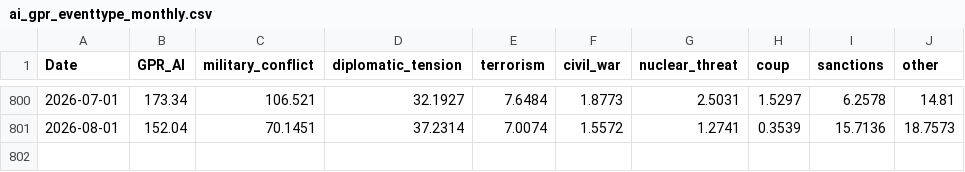
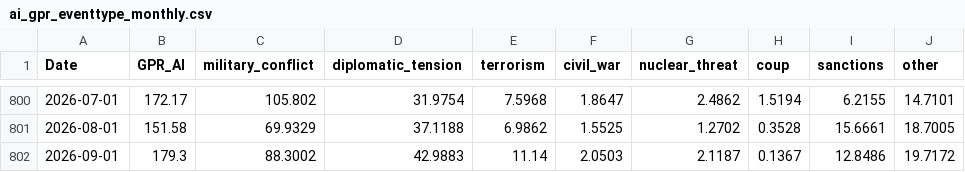
Before and after one commit to iacoviel/iacoviel.github.io, a CSV file: ai_gpr_files/ai_gpr_eventtype_monthly.csv, drawn as a sheet; only a part is shown, gaps mark what is left out; the diff covers the shown part only.

```diff
--- a/ai_gpr_files/ai_gpr_eventtype_monthly.csv
+++ b/ai_gpr_files/ai_gpr_eventtype_monthly.csv
@@ -800,2 +800,3 @@ Date,GPR_AI,military_conflict,diplomatic_tension,terrorism,civil_war,nuclear_thr
-2026-07-01,173.34,106.521,32.1927,7.6484,1.8773,2.5031,1.5297,6.2578,14.81
-2026-08-01,152.04,70.1451,37.2314,7.0074,1.5572,1.2741,0.3539,15.7136,18.7573
+2026-07-01,172.17,105.802,31.9754,7.5968,1.8647,2.4862,1.5194,6.2155,14.7101
+2026-08-01,151.58,69.9329,37.1188,6.9862,1.5525,1.2702,0.3528,15.6661,18.7005
+2026-09-01,179.3,88.3002,42.9883,11.14,2.0503,2.1187,0.1367,12.8486,19.7172
```
Also changed, not shown: 27 edited cells elsewhere in this file, ai_gpr_files/ai_gpr_data_monthly.csv, 5 other files.
